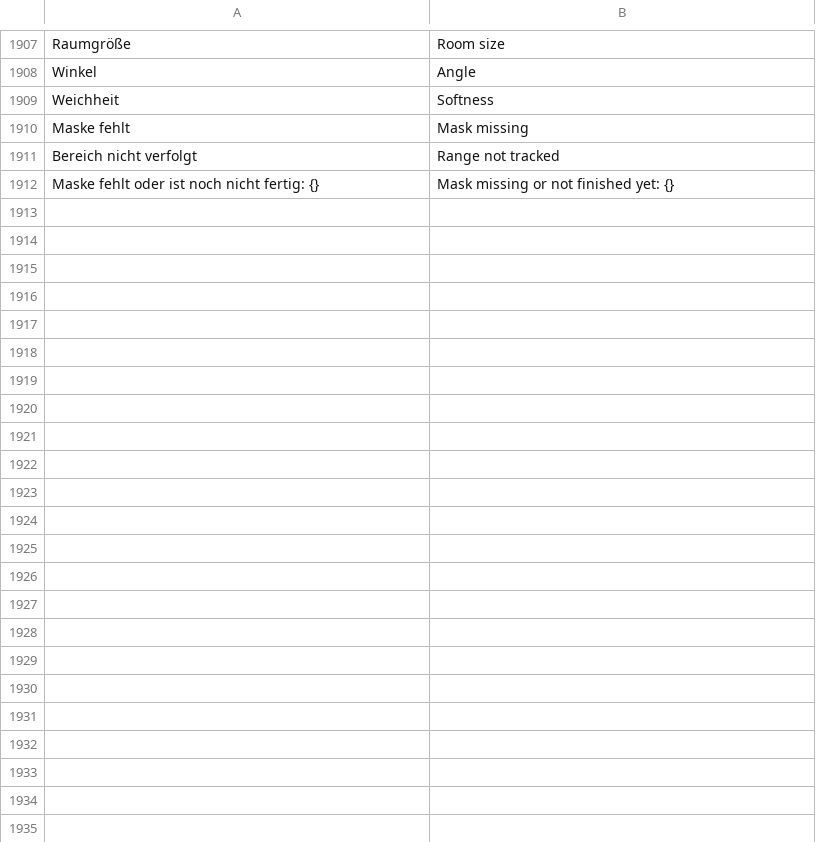
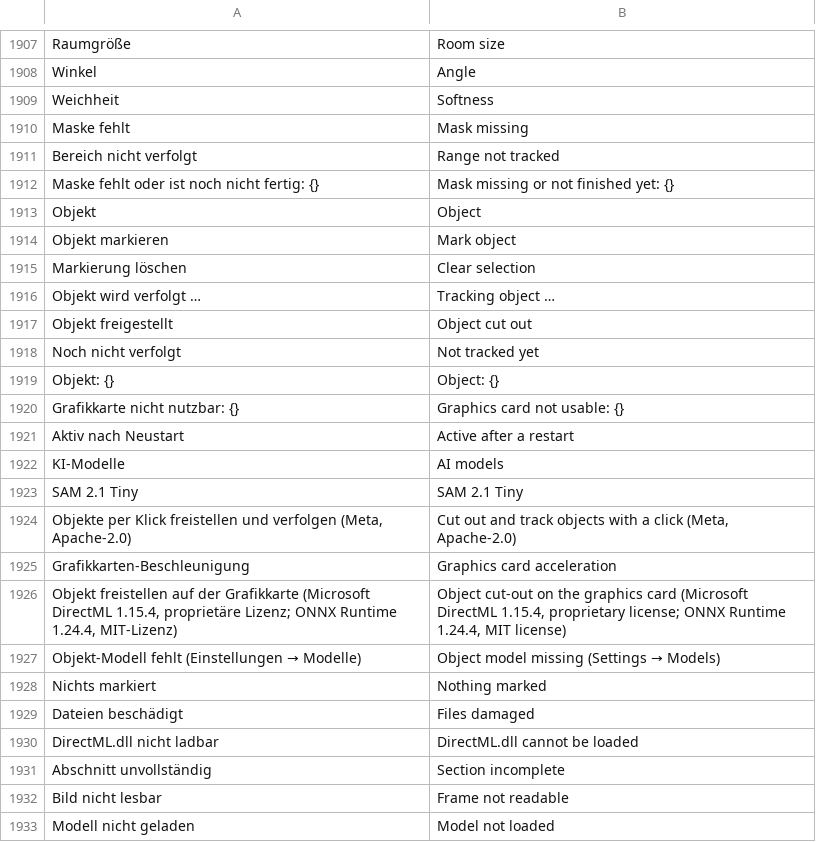
Before and after one commit to zqqqqx/cutline, a TSV file: crates/cl-i18n/locales/ui.en.tsv, drawn as a sheet; only a part is shown, gaps mark what is left out; the diff names each change by its address in the sheet, - before the commit and + after, or states it on an @@ line.

Commit message:
Object cut-out: mark an object in the player and track it with SAM 2.1 (optional DirectML runtime)

```diff
--- a/crates/cl-i18n/locales/ui.en.tsv
+++ b/crates/cl-i18n/locales/ui.en.tsv
+row 1913: Objekt | Object
+row 1914: Objekt markieren | Mark object
+row 1915: Markierung löschen | Clear selection
+row 1916: Objekt wird verfolgt … | Tracking object …
+row 1917: Objekt freigestellt | Object cut out
+row 1918: Noch nicht verfolgt | Not tracked yet
+row 1919: Objekt: {} | Object: {}
+row 1920: Grafikkarte nicht nutzbar: {} | Graphics card not usable: {}
+row 1921: Aktiv nach Neustart | Active after a restart
+row 1922: KI-Modelle | AI models
+row 1923: SAM 2.1 Tiny | SAM 2.1 Tiny
+row 1924: Objekte per Klick freistellen und verfolgen (Meta, Apache-2.0) | Cut out and track objects with a click (Meta, Apache-2.0)
+row 1925: Grafikkarten-Beschleunigung | Graphics card acceleration
+row 1926: Objekt freistellen auf der Grafikkarte (Microsoft DirectML 1.15.4, proprietäre Lizenz; ONNX Runtime 1.24.4, MIT-Lizenz) | Object cut-out on the graphics card (Microsoft DirectML 1.15.4, proprietary license; ONNX Runtime 1.24.4, MIT license)
+row 1927: Objekt-Modell fehlt (Einstellungen → Modelle) | Object model missing (Settings → Models)
+row 1928: Nichts markiert | Nothing marked
+row 1929: Dateien beschädigt | Files damaged
+row 1930: DirectML.dll nicht ladbar | DirectML.dll cannot be loaded
+row 1931: Abschnitt unvollständig | Section incomplete
+row 1932: Bild nicht lesbar | Frame not readable
+row 1933: Modell nicht geladen | Model not loaded
```
Also changed, not shown: 14 other files.
